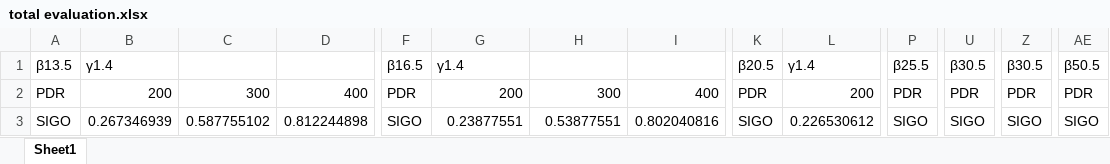
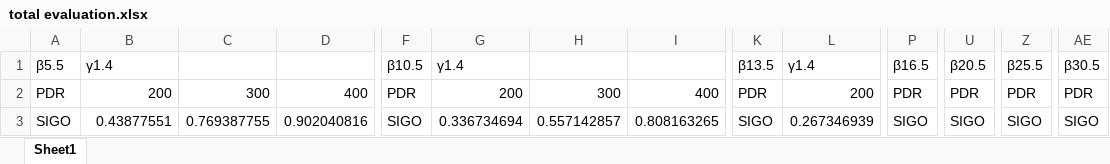
Before and after one commit to shutoushu/ns3.30, an Excel workbook: data/total evaluation.xlsx, sheet Sheet1, drawn as a sheet; only a part is shown, gaps mark what is left out; values as stored, in another font and other column widths than the file's, no borders; charts and pictures not drawn; the diff covers the shown part only; the diff names each change by its address in the sheet, - before the commit and + after, or states it on an @@ line.

```diff
--- a/data/total evaluation.xlsx (sheet Sheet1)
+++ b/data/total evaluation.xlsx (sheet Sheet1)
-A1: β13.5
+A1: β5.5
-F1: β16.5
+F1: β10.5
-K1: β20.5
+K1: β13.5
-P1: β25.5
+P1: β16.5
-U1: β30.5
+U1: β20.5
-Z1: β30.5
+Z1: β25.5
-AE1: β50.5
+AE1: β30.5
-B3: 0.267346939
+B3: 0.43877551
-C3: 0.587755102
+C3: 0.769387755
-D3: 0.812244898
+D3: 0.902040816
-G3: 0.23877551
+G3: 0.336734694
-H3: 0.53877551
+H3: 0.557142857
-I3: 0.802040816
+I3: 0.808163265
-L3: 0.226530612
+L3: 0.267346939
```
Also changed, not shown: 9 added rows, 14 removed rows and 227 edited cells elsewhere in this sheet, charts or pictures, 16 other files.
